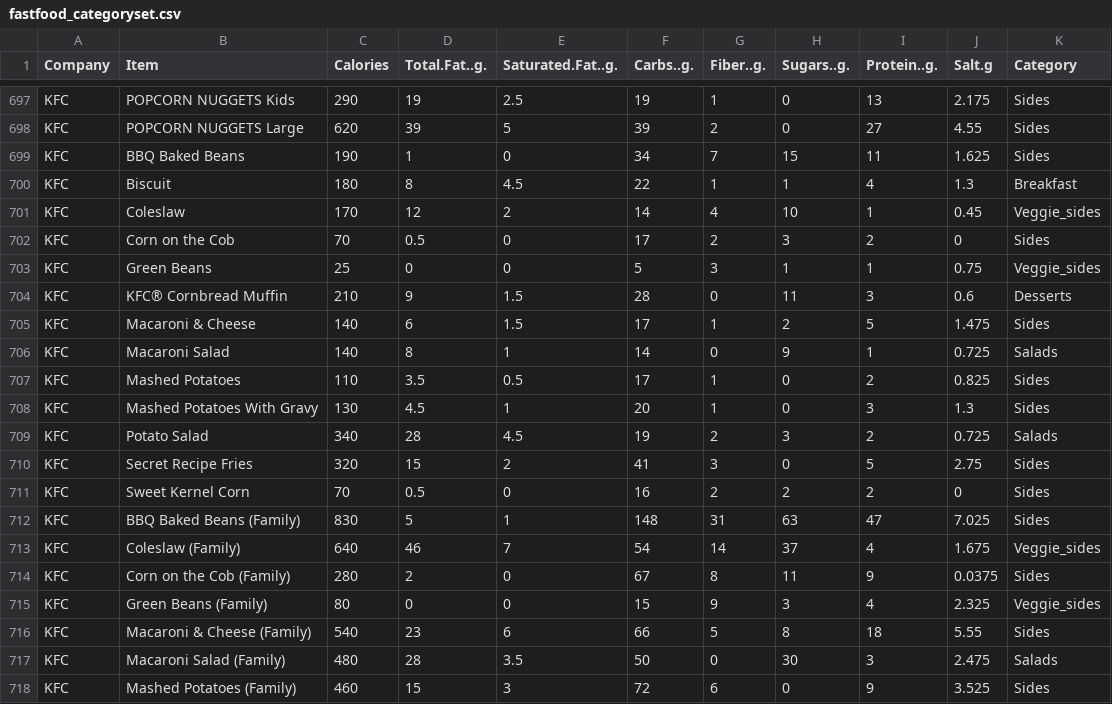
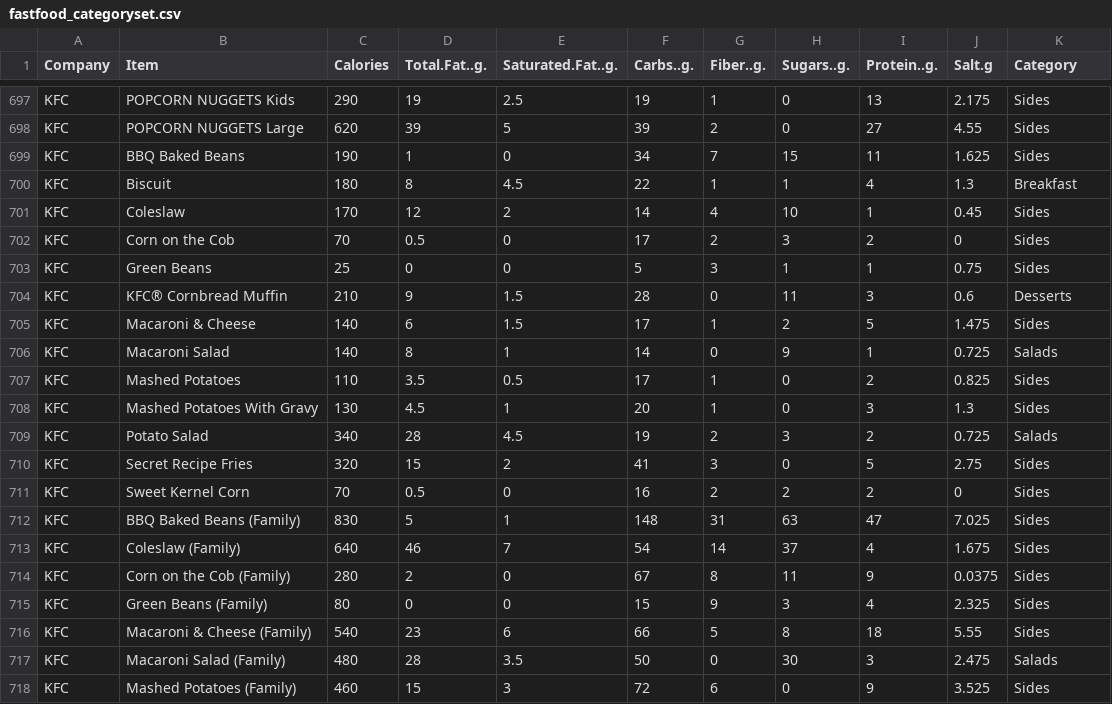
Before and after one commit to fac2496/FD2P_2024project, a CSV file: processed_data/fastfood_categoryset.csv, drawn as a sheet; only a part is shown, gaps mark what is left out; the diff names each change by its address in the sheet, - before the commit and + after, or states it on an @@ line.

Commit message:
removed the "Veggie_sides" category and added all its items into "Sides"

```diff
--- a/processed_data/fastfood_categoryset.csv
+++ b/processed_data/fastfood_categoryset.csv
-K701 (Category): Veggie_sides
+K701 (Category): Sides
-K703 (Category): Veggie_sides
+K703 (Category): Sides
-K713 (Category): Veggie_sides
+K713 (Category): Sides
-K715 (Category): Veggie_sides
+K715 (Category): Sides
```
